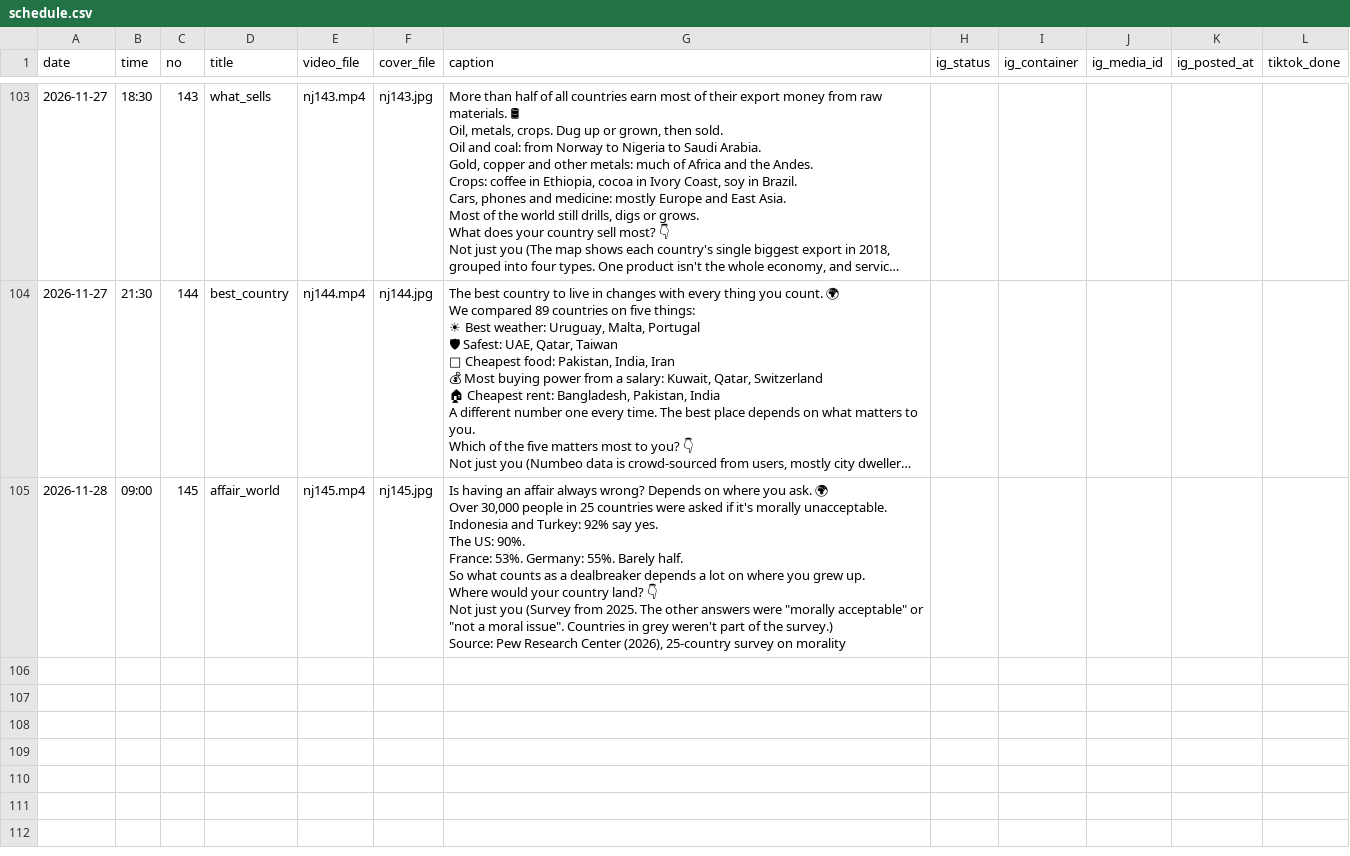
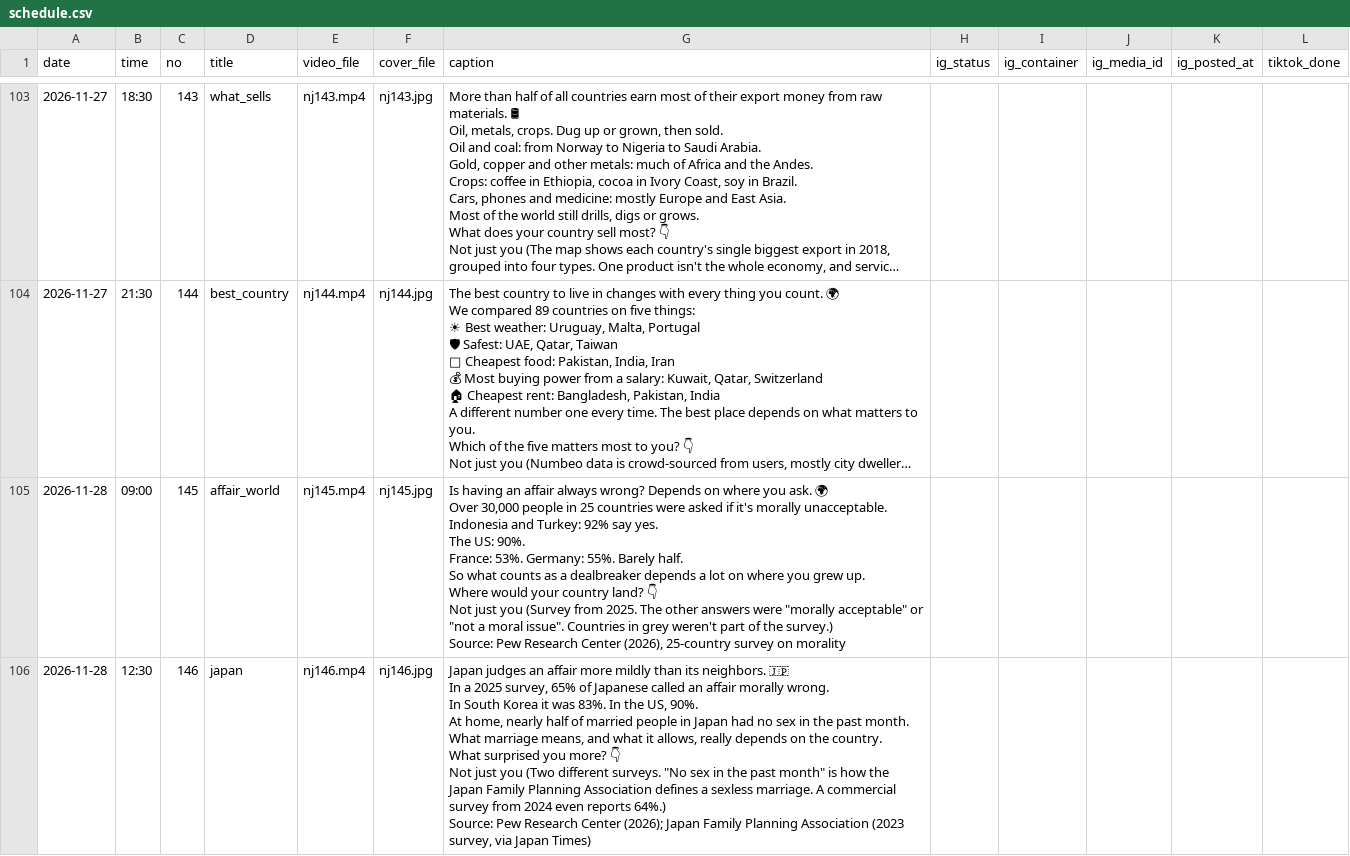
Before and after one commit to chris61ds-alt/explainer-kit, a CSV file: publish/schedule.csv, drawn as a sheet; only a part is shown, gaps mark what is left out; long unchanged cells end in …; ↵ is a line break in a cell; the diff names each change by its address in the sheet, - before the commit and + after, or states it on an @@ line.

```diff
--- a/publish/schedule.csv
+++ b/publish/schedule.csv
+row 106: 2026-11-28 | 12:30 | 146 | japan | nj146.mp4 | nj146.jpg | Japan judges an affair more mildly than its neighbors. 🇯🇵 ↵ In a 2025 survey, 65% of Japanese called an affair morally wrong. ↵ In South Korea it was 83%. In the US, 90%. ↵ At home, nearly half of married people in Japan had no sex in the past month. ↵ What marriage means, and what it allows, really depends on the country. ↵ What surprised you more? 👇 ↵ Not just you (Two different surveys. "No sex in the past month" is how the Japan Family Planning Association defines a sexless marriage. A commercial survey from 2024 even reports 64%.) ↵ Source: Pew Research Center (2026); Japan Family Planning Association (2023 survey, via Japan Times)
```
Also changed, not shown: 2 other files.
